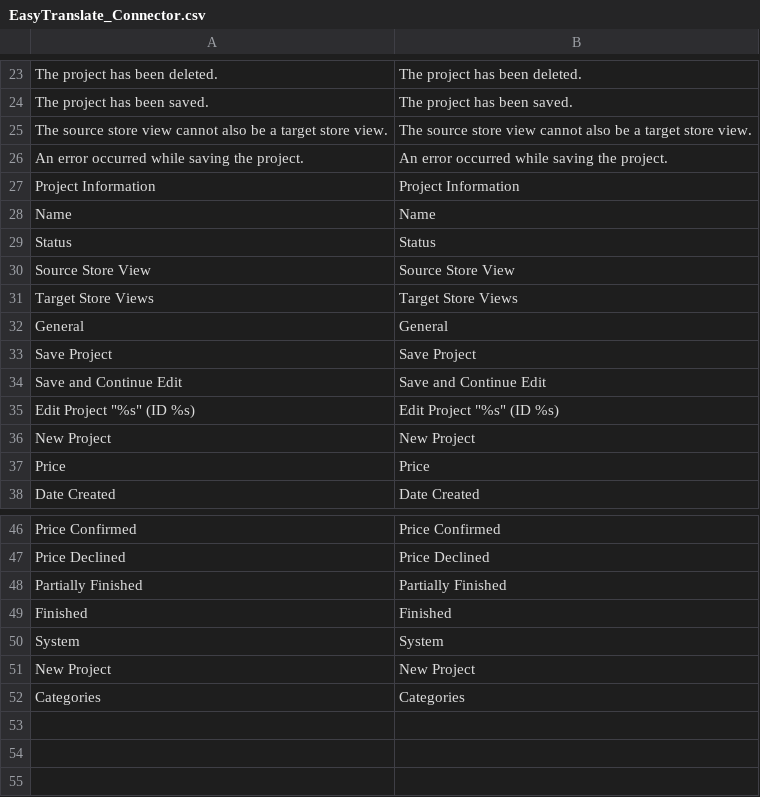
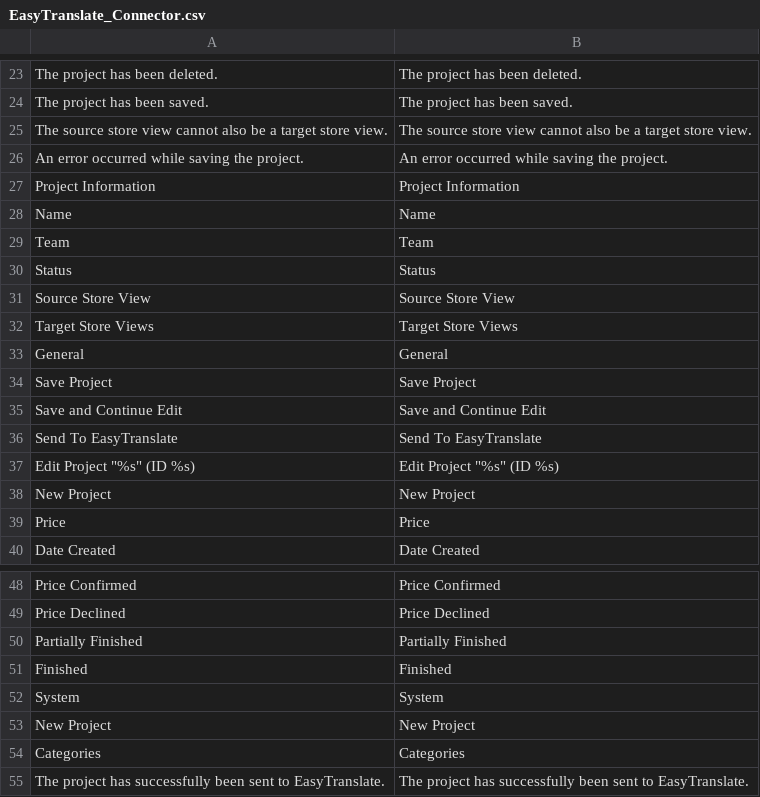
Before and after one commit to easytranslate-com/laas-api-magento-1-plugin, a CSV file: src/app/locale/en_US/EasyTranslate_Connector.csv, drawn as a sheet; only a part is shown, gaps mark what is left out; the diff names each change by its address in the sheet, - before the commit and + after, or states it on an @@ line.

```diff
--- a/src/app/locale/en_US/EasyTranslate_Connector.csv
+++ b/src/app/locale/en_US/EasyTranslate_Connector.csv
+row 29: Team | Team
+row 36: Send To EasyTranslate | Send To EasyTranslate
+row 55: The project has successfully been sent to EasyTranslate. | The project has successfully been sent to EasyTranslate.
```
Also changed, not shown: src/app/locale/de_DE/EasyTranslate_Connector.csv, 14 other files.
